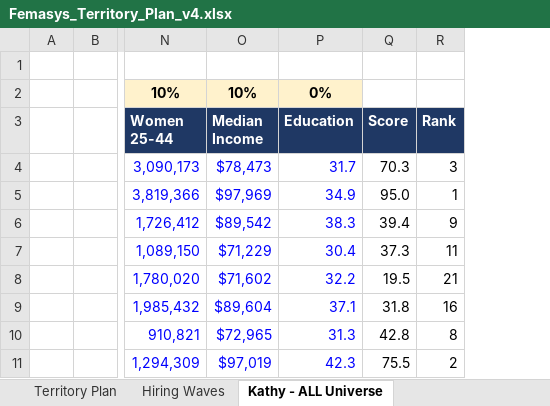
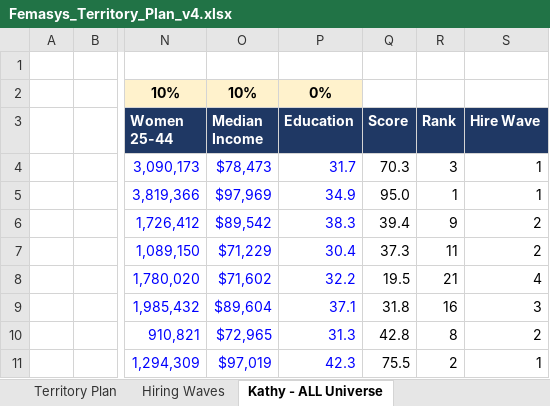
Before and after one commit to rajivkothari/BEMI-website-enrichment, an Excel workbook: docs/deliverables/Femasys_Territory_Plan_v4.xlsx, sheet Kathy - ALL Universe, drawn as a sheet; only a part is shown, gaps mark what is left out; values as stored, in another font and other column widths than the file's, no borders; the diff names each change by its address in the sheet, - before the commit and + after, or states it on an @@ line.

```diff
--- a/docs/deliverables/Femasys_Territory_Plan_v4.xlsx (sheet Kathy - ALL Universe)
+++ b/docs/deliverables/Femasys_Territory_Plan_v4.xlsx (sheet Kathy - ALL Universe)
+column S (Hire Wave), rows 4-11: 1 | 1 | 2 | 2 | 4 | 3 | 2 | 1
```
Also changed, not shown: sheet Hiring Waves, sheet Territory Plan, sheet Read Me - Methodology, formulas that keep their value.
